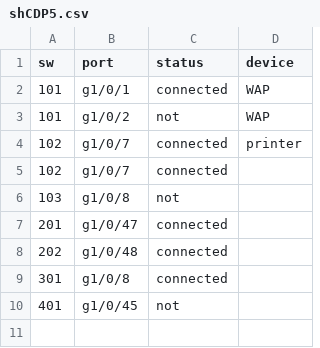
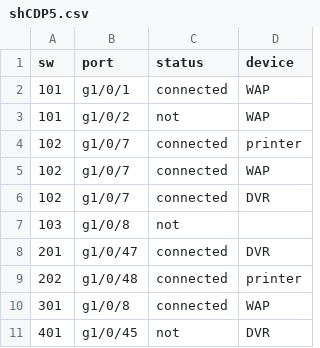
Before and after one commit to peterhe2004/test, a CSV file: shCDP5.csv, drawn as a sheet; addresses are those after the commit; the diff names each change by its address in the sheet, - before the commit and + after, or states it on an @@ line.

```diff
--- a/shCDP5.csv
+++ b/shCDP5.csv
-D5 (device): (empty)
+D5 (device): WAP
+row 6: 102 | g1/0/7 | connected | DVR
-D8 (device): (empty)
+D8 (device): DVR
-D9 (device): (empty)
+D9 (device): printer
-D10 (device): (empty)
+D10 (device): WAP
-D11 (device): (empty)
+D11 (device): DVR
```
Also changed, not shown: 25 other files.
